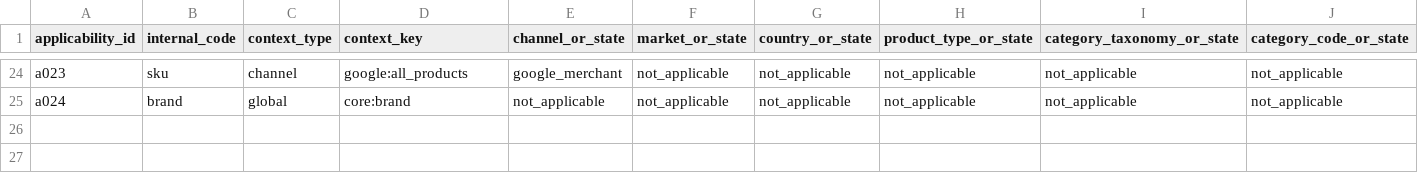
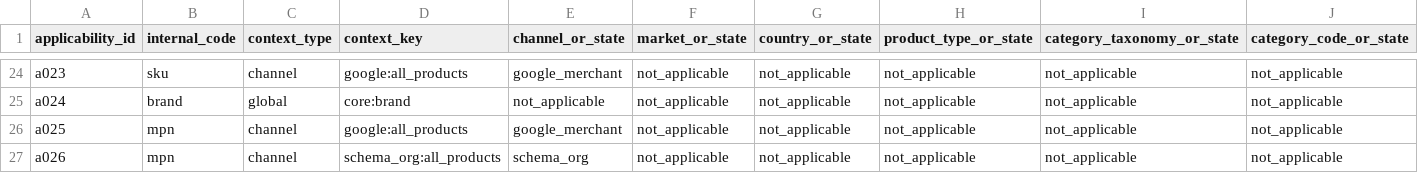
Before and after one commit to Stanislavikus/babypark-b2b, a CSV file: docs/data/canonical_product_field_applicability.csv, drawn as a sheet; only a part is shown, gaps mark what is left out; rows hold the shown columns only; the diff names each change by its address in the sheet, - before the commit and + after, or states it on an @@ line.

```diff
--- a/docs/data/canonical_product_field_applicability.csv
+++ b/docs/data/canonical_product_field_applicability.csv
+row 26: a025 | mpn | channel | google:all_products | google_merchant | not_applicable | not_applicable | not_applicable | not_applicable | not_applicable
+row 27: a026 | mpn | channel | schema_org:all_products | schema_org | not_applicable | not_applicable | not_applicable | not_applicable | not_applicable
```
Also changed, not shown: docs/data/canonical_product_field_constraints.csv, docs/data/canonical_product_field_mappings.csv, 6 other files.
